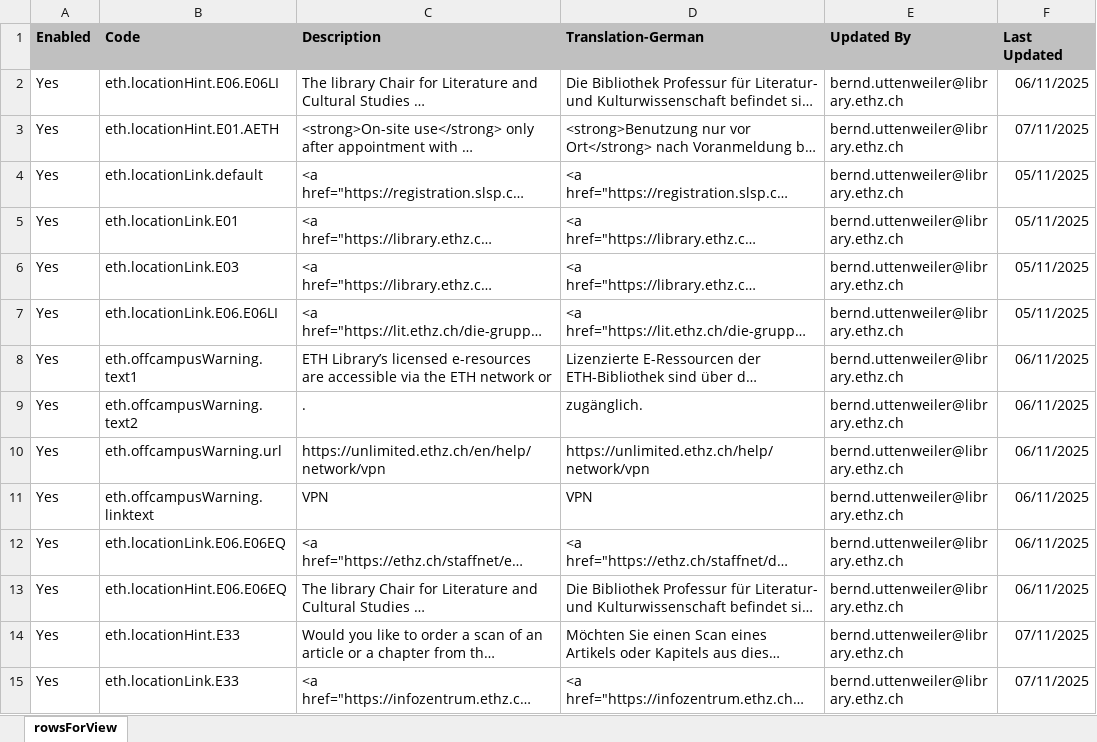
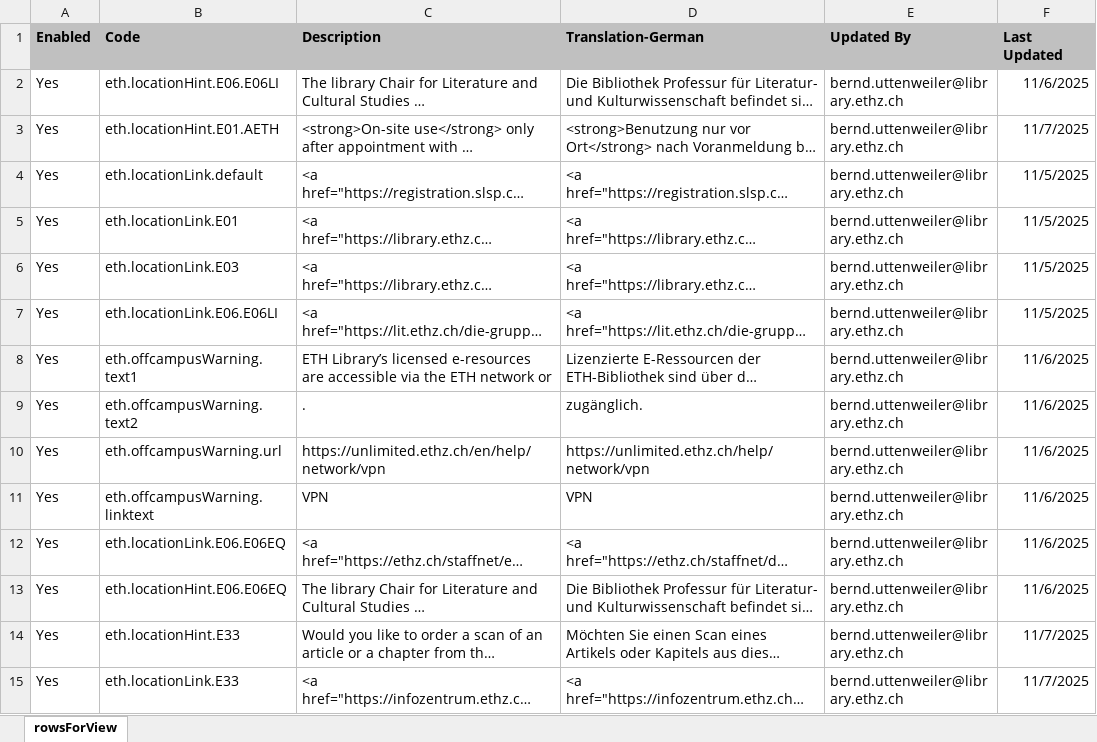
Before and after one commit to eth-library/customModule-eth, an Excel workbook: misc/customizing-labels.xlsx, sheet rowsForView, drawn as a sheet; only a part is shown; long unchanged cells end in …; values as stored, in another font and other column widths than the file's, no borders; charts and pictures not drawn; the diff covers the shown part only; the diff names each change by its address in the sheet, - before the commit and + after, or states it on an @@ line.

```diff
--- a/misc/customizing-labels.xlsx (sheet rowsForView)
+++ b/misc/customizing-labels.xlsx (sheet rowsForView)
-F2 (Last Updated): 06/11/2025
+F2 (Last Updated): 11/6/2025
-F3 (Last Updated): 07/11/2025
+F3 (Last Updated): 11/7/2025
-F4:F7 (Last Updated): 05/11/2025
+F4:F7 (Last Updated): 11/5/2025
-F8:F13 (Last Updated): 06/11/2025
+F8:F13 (Last Updated): 11/6/2025
-F14:F15 (Last Updated): 07/11/2025
+F14:F15 (Last Updated): 11/7/2025
```
Also changed, not shown: 102 edited cells elsewhere in this sheet, charts or pictures, 37 other files.
